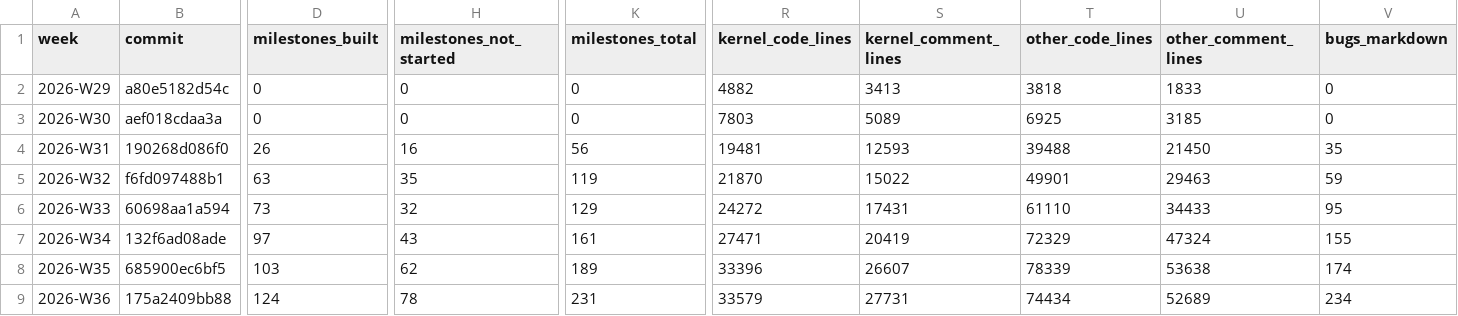
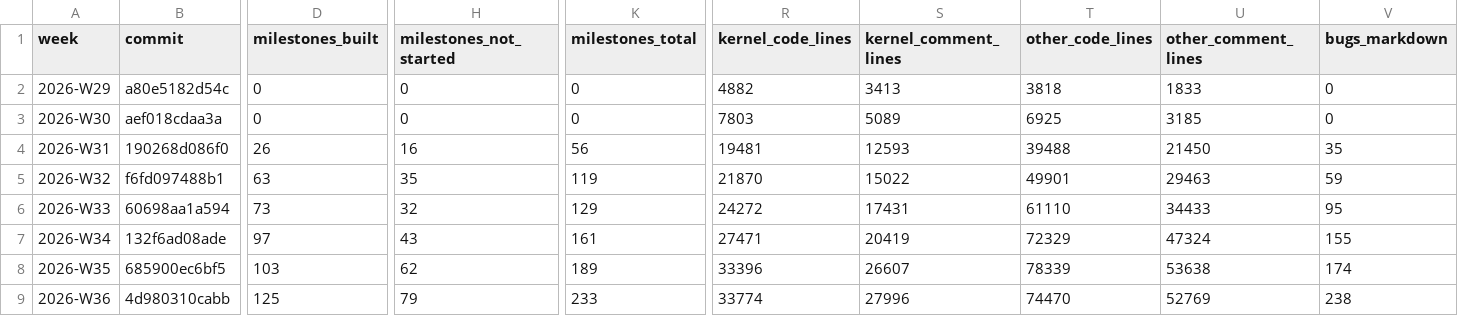
Before and after one commit to crickertech/nife, a CSV file: notes/project-metrics/weekly.csv, drawn as a sheet; only a part is shown, gaps mark what is left out; the diff covers the shown part only; the diff names each change by its address in the sheet, - before the commit and + after, or states it on an @@ line.

```diff
--- a/notes/project-metrics/weekly.csv
+++ b/notes/project-metrics/weekly.csv
-B9 (commit): 175a2409bb88
+B9 (commit): 4d980310cabb
-D9 (milestones_built): 124
+D9 (milestones_built): 125
-H9 (milestones_not_started): 78
+H9 (milestones_not_started): 79
-K9 (milestones_total): 231
+K9 (milestones_total): 233
-R9 (kernel_code_lines): 33579
+R9 (kernel_code_lines): 33774
-S9 (kernel_comment_lines): 27731
+S9 (kernel_comment_lines): 27996
-T9 (other_code_lines): 74434
+T9 (other_code_lines): 74470
-U9 (other_comment_lines): 52689
+U9 (other_comment_lines): 52769
-V9 (bugs_markdown): 234
+V9 (bugs_markdown): 238
```
Also changed, not shown: 3 edited cells elsewhere in this file, 4 other files.
